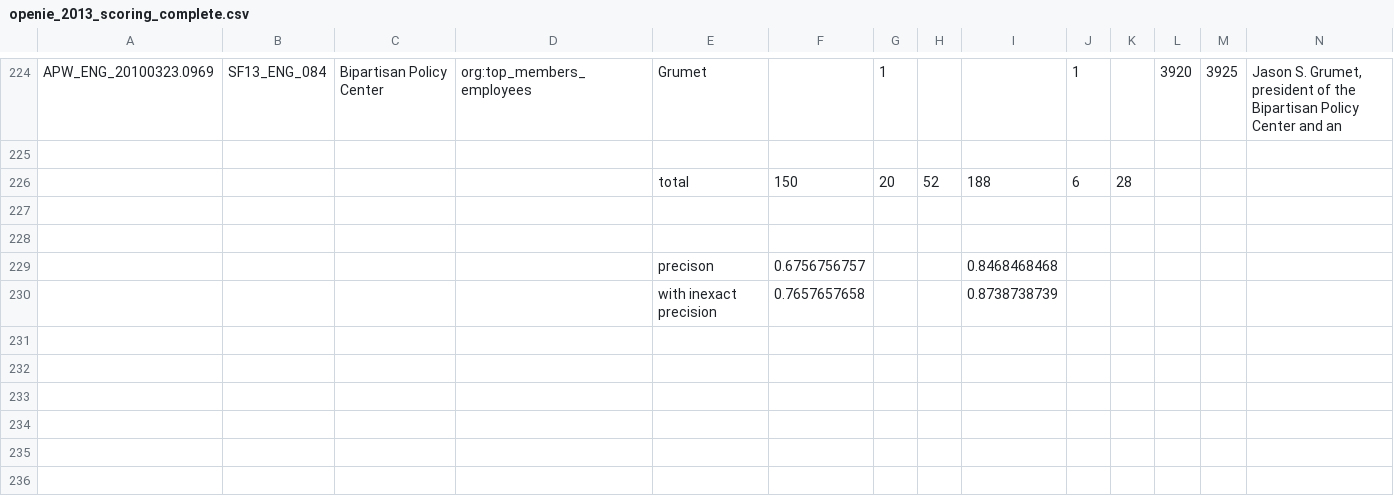
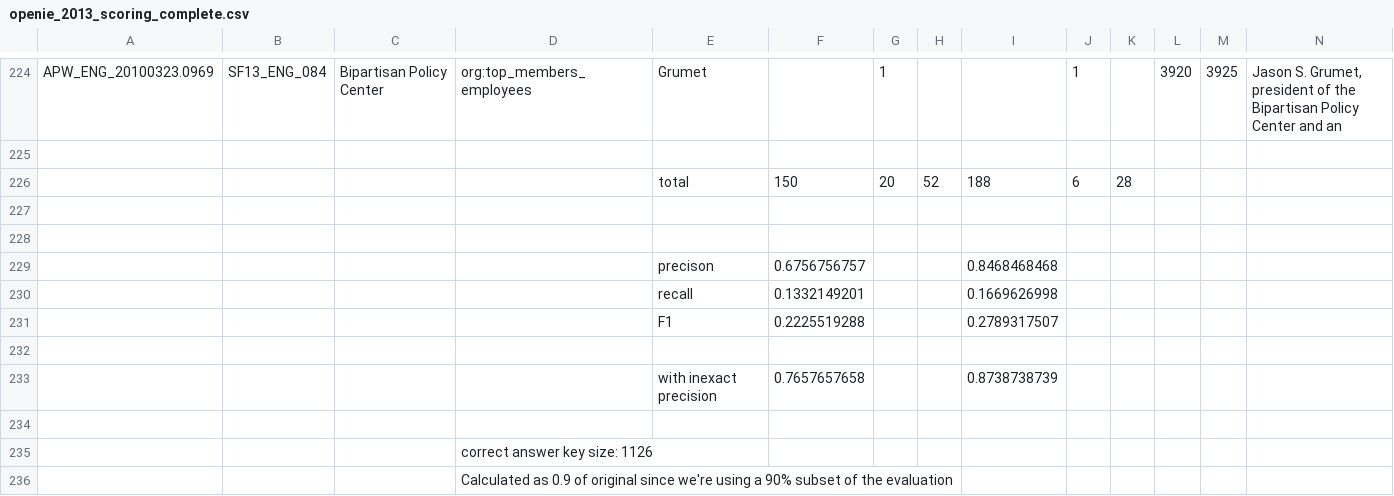
Before and after one commit to nrhawkins/kbp2015-slotfilling-implie, a CSV file: KBP-scoring/kbp-scoring/openie/openie_2013_scoring_complete.csv, drawn as a sheet; only a part is shown, gaps mark what is left out; the diff names each change by its address in the sheet, - before the commit and + after, or states it on an @@ line.

Commit message:
Completed kbp scoring.

```diff
--- a/KBP-scoring/kbp-scoring/openie/openie_2013_scoring_complete.csv
+++ b/KBP-scoring/kbp-scoring/openie/openie_2013_scoring_complete.csv
+row 230:  |  |  |  | recall | 0.1332149201 |  |  | 0.1669626998
+row 231:  |  |  |  | F1 | 0.2225519288 |  |  | 0.2789317507
+row 232: (empty)
+row 234: (empty)
+row 235:  |  |  | correct answer key size: 1126
+row 236:  |  |  | Calculated as 0.9 of original since we're using a 90% subset of the evaluation
```
Also changed, not shown: KBP-scoring/kbp-scoring/implie/implie_2013_scoring_complete.csv, KBP-scoring/kbp-scoring/implie/implie_2014_scoring_complete.csv, 4 other files.
